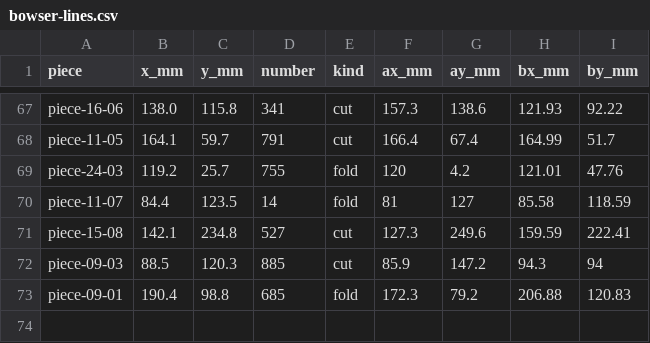
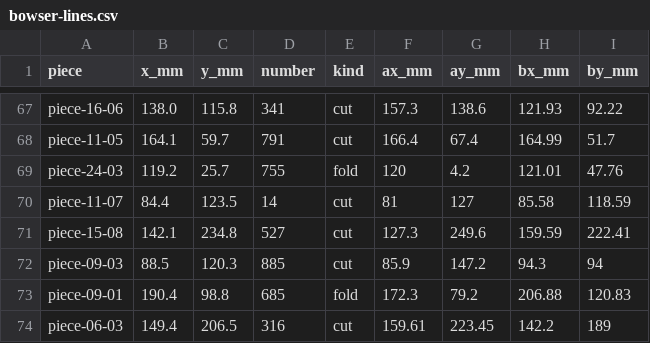
Before and after one commit to tungufoss/cricut-pdf-to-svg, a CSV file: data/bowser/bowser-lines.csv, drawn as a sheet; only a part is shown, gaps mark what is left out.

```diff
--- a/data/bowser/bowser-lines.csv
+++ b/data/bowser/bowser-lines.csv
@@ -69,3 +69,3 @@ piece-11-05,164.1,59.7,791,cut,166.4,67.4,164.99,51.7
 piece-24-03,119.2,25.7,755,fold,120,4.2,121.01,47.76
-piece-11-07,84.4,123.5,14,fold,81,127,85.58,118.59
+piece-11-07,84.4,123.5,14,cut,81,127,85.58,118.59
 piece-15-08,142.1,234.8,527,cut,127.3,249.6,159.59,222.41
@@ -73 +73,2 @@ piece-09-03,88.5,120.3,885,cut,85.9,147.2,94.3,94
 piece-09-01,190.4,98.8,685,fold,172.3,79.2,206.88,120.83
+piece-06-03,149.4,206.5,316,cut,159.61,223.45,142.2,189
```
Also changed, not shown: data/bowser/bowser-corrections.csv, data/bowser/bowser-edges.csv, 3 other files.
